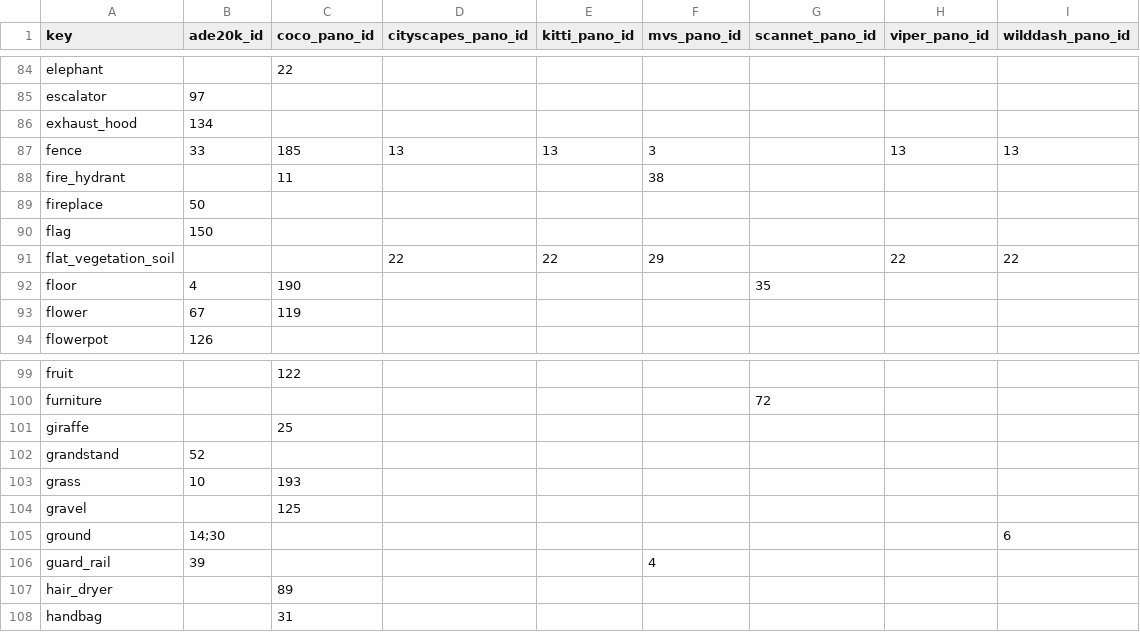
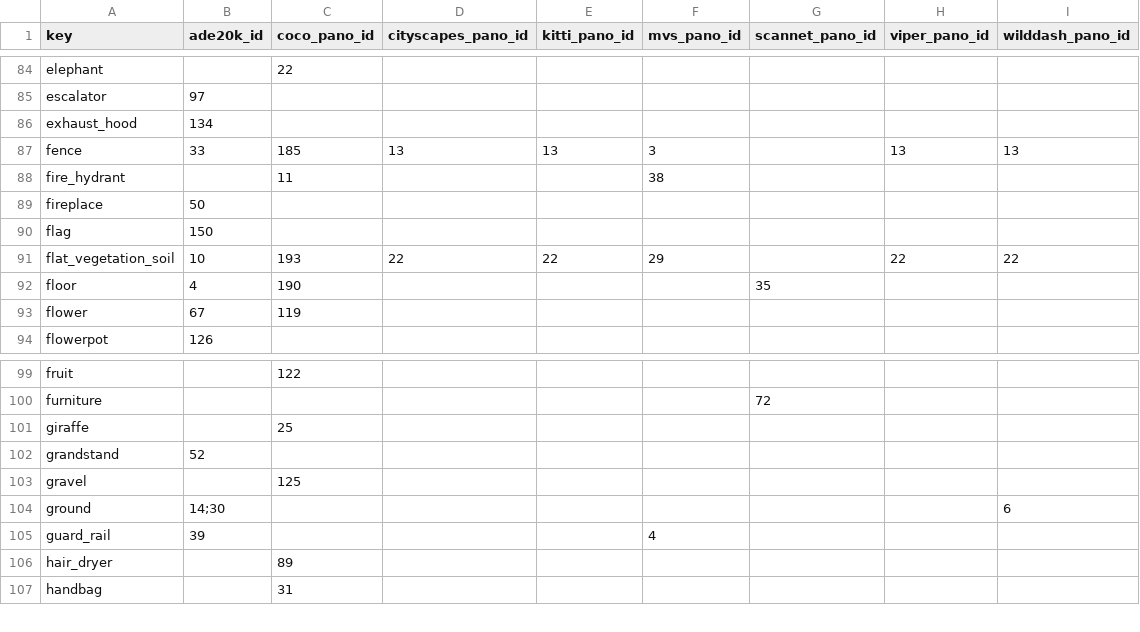
Before and after one commit to ozendelait/rvc_devkit, a CSV file: segmentation/ss_mapping_uint8.csv, drawn as a sheet; only a part is shown, gaps mark what is left out.

Commit message:
fixed missing 255->254 classes merger

```diff
--- a/segmentation/ss_mapping_uint8.csv
+++ b/segmentation/ss_mapping_uint8.csv
@@ -90,3 +90,3 @@ fireplace,50,,,,,,,
 flag,150,,,,,,,
-flat_vegetation_soil,,,22,22,29,,22,22
+flat_vegetation_soil,10,193,22,22,29,,22,22
 floor,4,190,,,,35,,
@@ -102,3 +102,2 @@ giraffe,,25,,,,,,
 grandstand,52,,,,,,,
-grass,10,193,,,,,,
 gravel,,125,,,,,,
```
